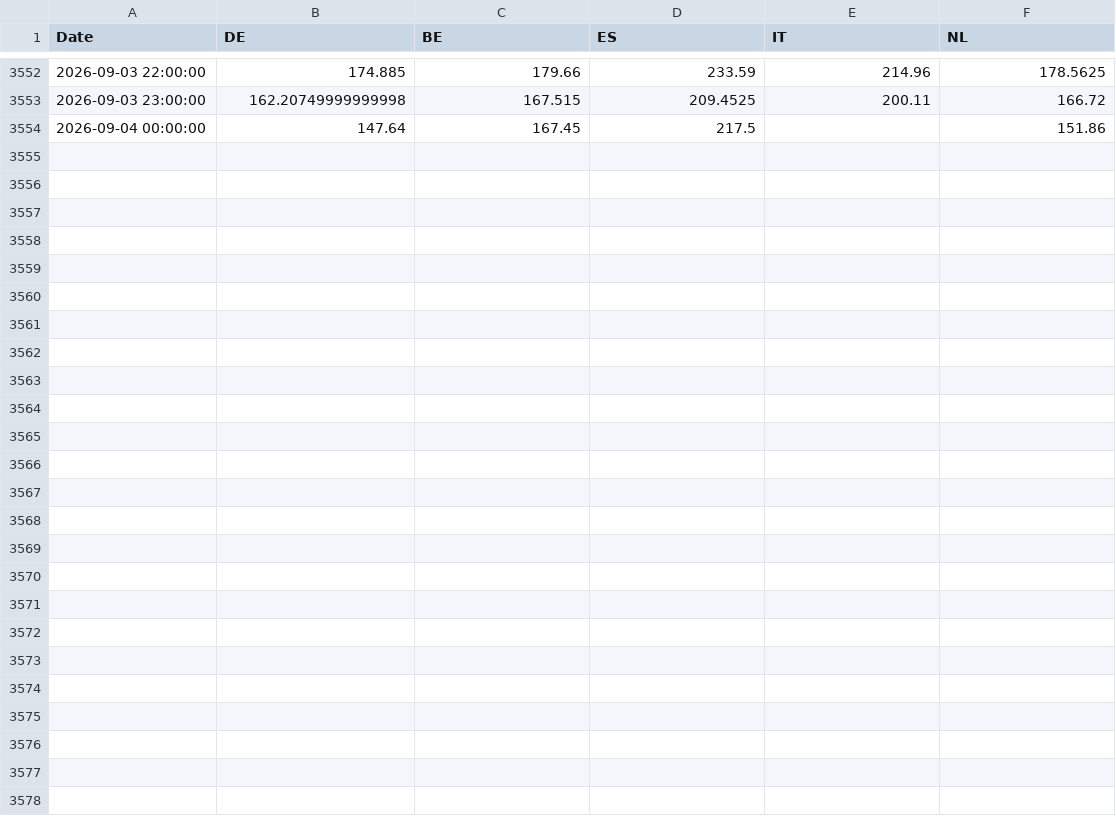
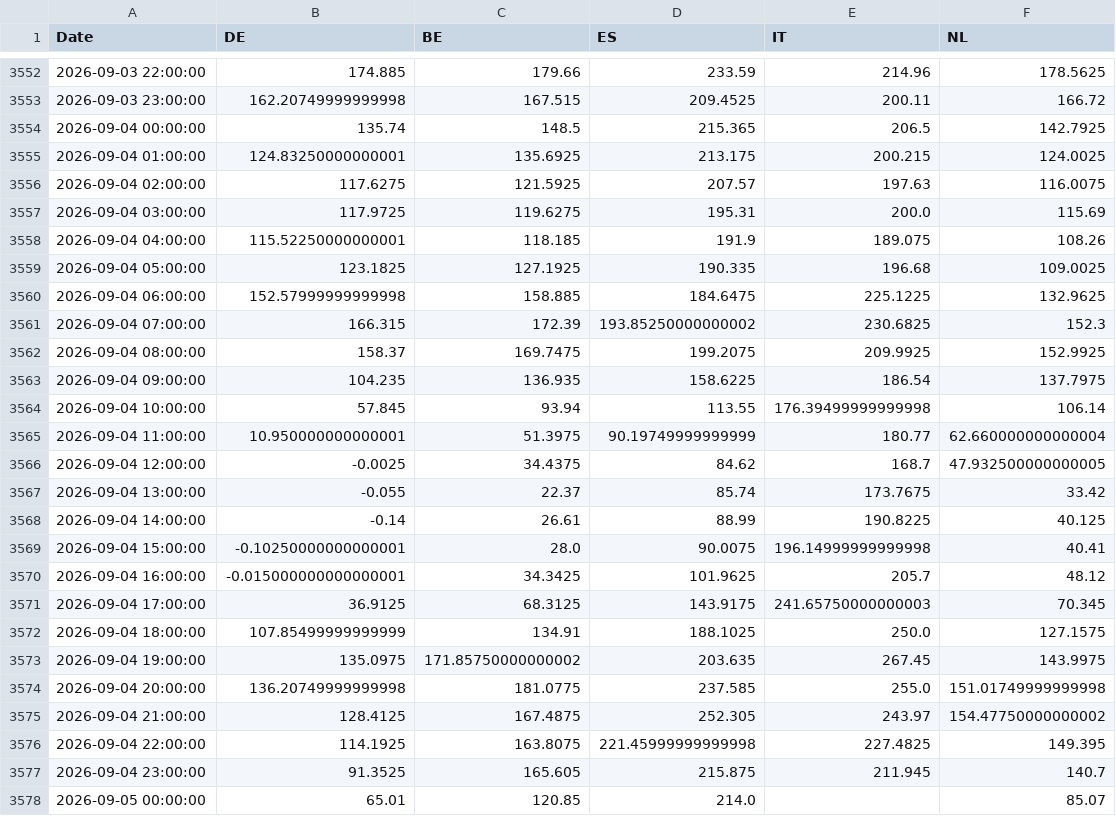
Before and after one commit to TomSRemy/PPA-Dashboard, a CSV file: ppa_dashboard/data/xborder_da_prices.csv, drawn as a sheet; only a part is shown, gaps mark what is left out; the diff covers the shown part only.

```diff
--- a/ppa_dashboard/data/xborder_da_prices.csv
+++ b/ppa_dashboard/data/xborder_da_prices.csv
@@ -3553,2 +3553,26 @@ Date,DE,BE,ES,IT,NL
 2026-09-03 23:00:00,162.20749999999998,167.515,209.4525,200.11,166.72
-2026-09-04 00:00:00,147.64,167.45,217.5,,151.86
+2026-09-04 00:00:00,135.74,148.5,215.365,206.5,142.7925
+2026-09-04 01:00:00,124.83250000000001,135.6925,213.175,200.215,124.0025
+2026-09-04 02:00:00,117.6275,121.5925,207.57,197.63,116.0075
+2026-09-04 03:00:00,117.9725,119.6275,195.31,200.0,115.69
+2026-09-04 04:00:00,115.52250000000001,118.185,191.9,189.075,108.26
+2026-09-04 05:00:00,123.1825,127.1925,190.335,196.68,109.0025
+2026-09-04 06:00:00,152.57999999999998,158.885,184.6475,225.1225,132.9625
+2026-09-04 07:00:00,166.315,172.39,193.85250000000002,230.6825,152.3
+2026-09-04 08:00:00,158.37,169.7475,199.2075,209.9925,152.9925
+2026-09-04 09:00:00,104.235,136.935,158.6225,186.54,137.7975
+2026-09-04 10:00:00,57.845,93.94,113.55,176.39499999999998,106.14
+2026-09-04 11:00:00,10.950000000000001,51.3975,90.19749999999999,180.77,62.660000000000004
+2026-09-04 12:00:00,-0.0025,34.4375,84.62,168.7,47.932500000000005
+2026-09-04 13:00:00,-0.055,22.37,85.74,173.7675,33.42
+2026-09-04 14:00:00,-0.14,26.61,88.99,190.8225,40.125
+2026-09-04 15:00:00,-0.10250000000000001,28.0,90.0075,196.14999999999998,40.41
+2026-09-04 16:00:00,-0.015000000000000001,34.3425,101.9625,205.7,48.12
+2026-09-04 17:00:00,36.9125,68.3125,143.9175,241.65750000000003,70.345
+2026-09-04 18:00:00,107.85499999999999,134.91,188.1025,250.0,127.1575
+2026-09-04 19:00:00,135.0975,171.85750000000002,203.635,267.45,143.9975
+2026-09-04 20:00:00,136.20749999999998,181.0775,237.585,255.0,151.01749999999998
+2026-09-04 21:00:00,128.4125,167.4875,252.305,243.97,154.47750000000002
+2026-09-04 22:00:00,114.1925,163.8075,221.45999999999998,227.4825,149.395
+2026-09-04 23:00:00,91.3525,165.605,215.875,211.945,140.7
+2026-09-05 00:00:00,65.01,120.85,214.0,,85.07
```
Also changed, not shown: 8 edited cells elsewhere in this file, ppa_dashboard/data/fcr_prices.csv.
